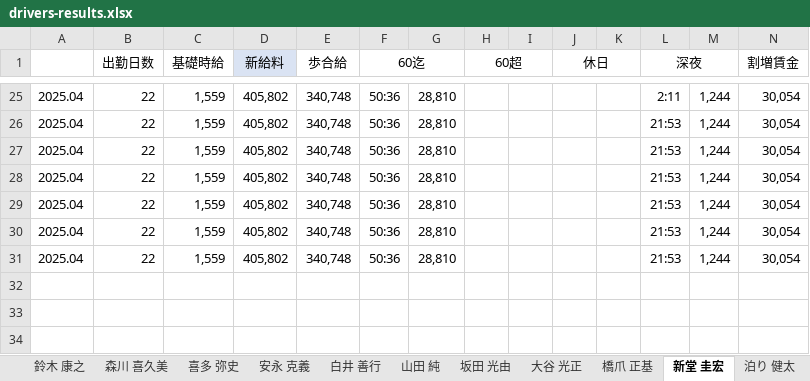
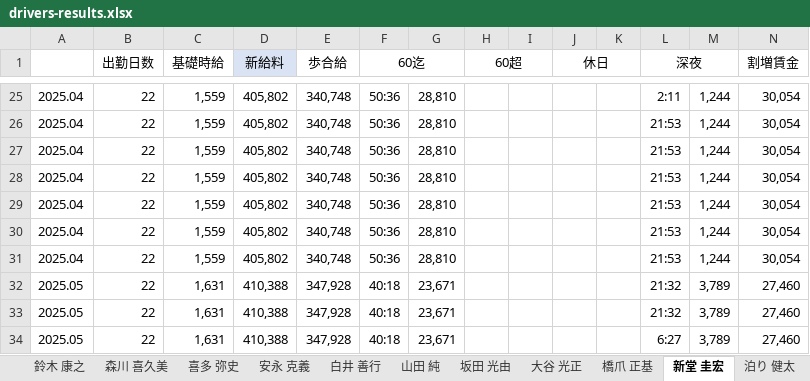
Before and after one commit to srt1122/salary-ap, an Excel workbook: src/salary-data/drivers-results.xlsx, sheet 新堂 圭宏, drawn as a sheet; only a part is shown, gaps mark what is left out; values as stored, in another font and other column widths than the file's, no borders; rows hold the shown columns only; the diff names each change by its address in the sheet, - before the commit and + after, or states it on an @@ line.

```diff
--- a/src/salary-data/drivers-results.xlsx (sheet 新堂 圭宏)
+++ b/src/salary-data/drivers-results.xlsx (sheet 新堂 圭宏)
+row 32: 2025.05 | 22 | 1,631 | 410,388 | 347,928 | 40:18 | 23,671 |  |  |  |  | 21:32 | 3,789 | 27,460
+row 33: 2025.05 | 22 | 1,631 | 410,388 | 347,928 | 40:18 | 23,671 |  |  |  |  | 21:32 | 3,789 | 27,460
+row 34: 2025.05 | 22 | 1,631 | 410,388 | 347,928 | 40:18 | 23,671 |  |  |  |  | 6:27 | 3,789 | 27,460
```
Also changed, not shown: sheet 泊り 健太, sheet 鈴木 康之, sheet 森川 喜久美, sheet 喜多 弥史, sheet 橋爪 正基, sheet 白井 善行, 3 more sheets, 18 other files.
